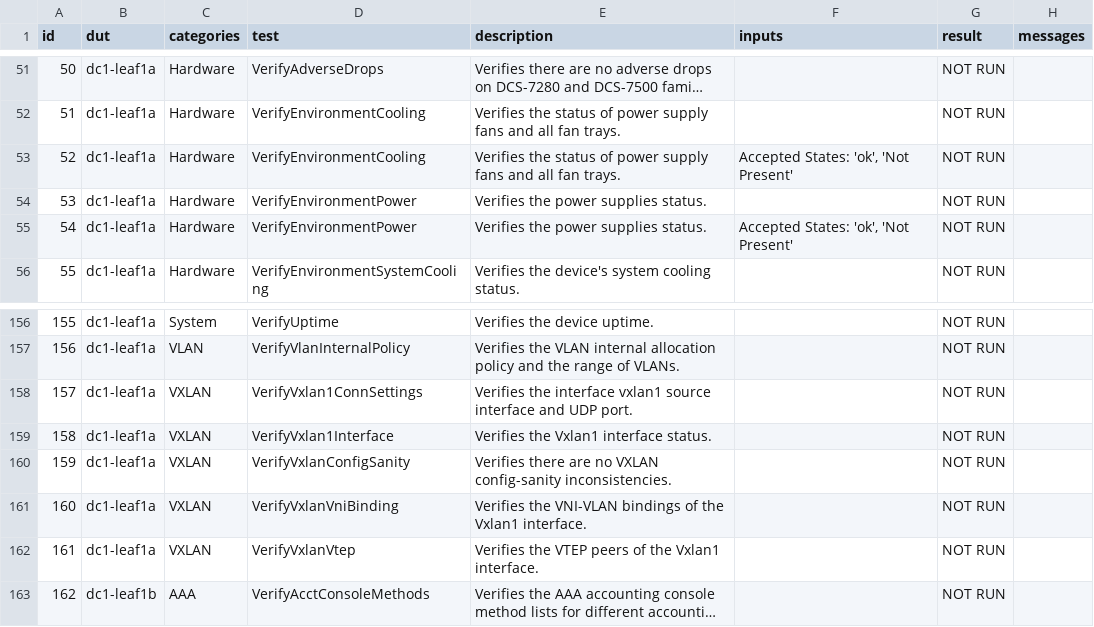
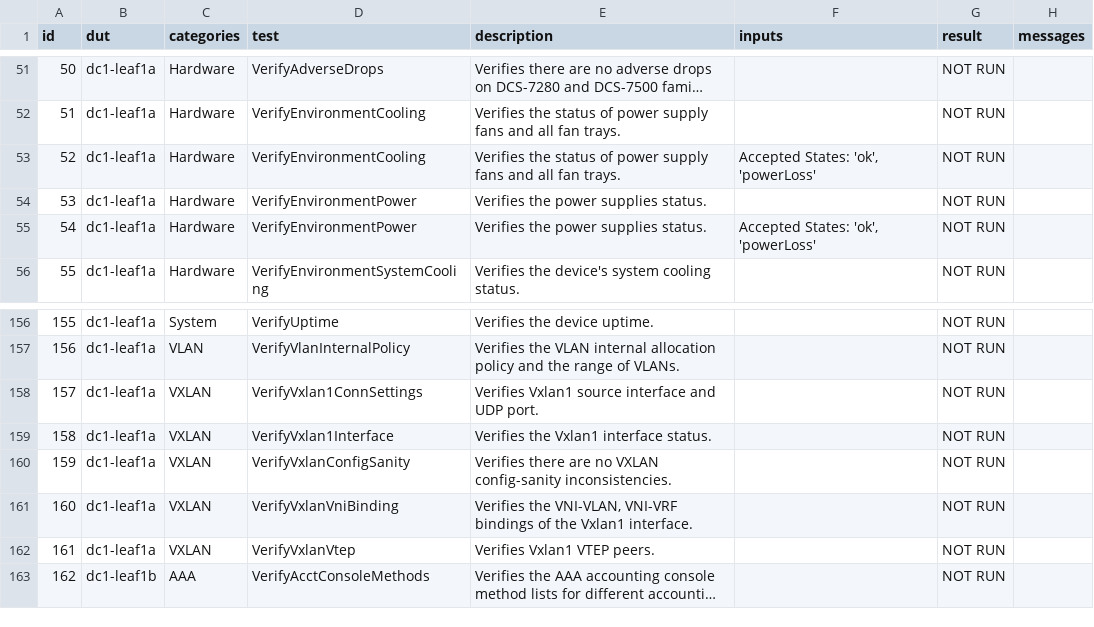
Before and after one commit to JulioPDX/avd, a CSV file: ansible_collections/arista/avd/molecule/eos_validate_state/reports/FABRIC-state.csv, drawn as a sheet; only a part is shown, gaps mark what is left out; long unchanged cells end in …; the diff covers the shown part only; the diff names each change by its address in the sheet, - before the commit and + after, or states it on an @@ line.

```diff
--- a/ansible_collections/arista/avd/molecule/eos_validate_state/reports/FABRIC-state.csv
+++ b/ansible_collections/arista/avd/molecule/eos_validate_state/reports/FABRIC-state.csv
-F53 (inputs): Accepted States: 'ok', 'Not Present'
+F53 (inputs): Accepted States: 'ok', 'powerLoss'
-F55 (inputs): Accepted States: 'ok', 'Not Present'
+F55 (inputs): Accepted States: 'ok', 'powerLoss'
-E158 (description): Verifies the interface vxlan1 source interface…
+E158 (description): Verifies Vxlan1 source interface…
-E161 (description): Verifies the VNI-VLAN bindings of…
+E161 (description): Verifies the VNI-VLAN, VNI-VRF bindings of…
-E162 (description): Verifies the VTEP peers of the Vxlan1 interface.
+E162 (description): Verifies Vxlan1 VTEP peers.
```
Also changed, not shown: 12 edited cells elsewhere in this file, ansible_collections/arista/avd/molecule/anta_runner/anta/reports/allow_bgp_vrfs_run/anta_report.csv, ansible_collections/arista/avd/molecule/anta_runner/anta/reports/default_run/anta_report.csv, 21 other files.
